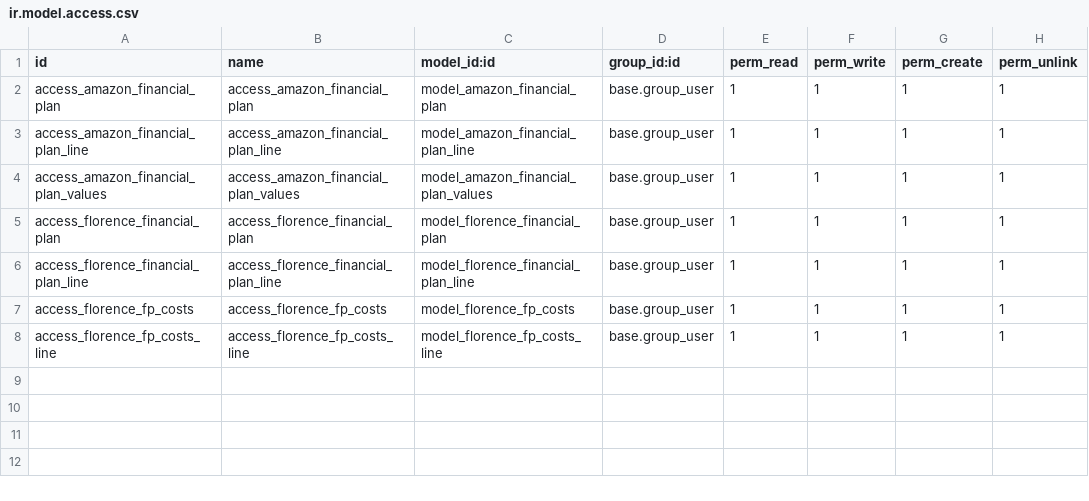
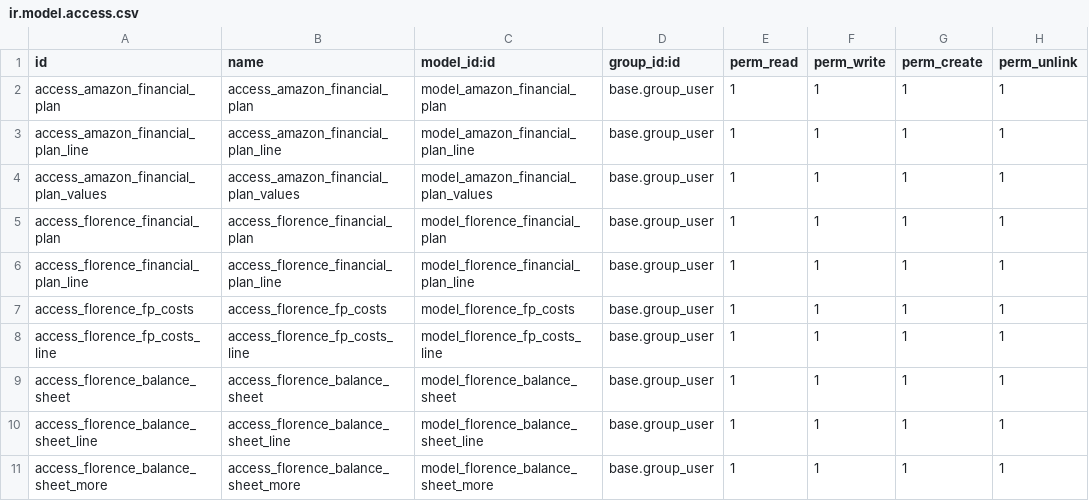
Before and after one commit to nickciava98/florence_custom, a CSV file: florence_amazon_financial_plan/security/ir.model.access.csv, drawn as a sheet; the diff names each change by its address in the sheet, - before the commit and + after, or states it on an @@ line.

Commit message:
Added Balance Sheet and fix AmzRev

```diff
--- a/florence_amazon_financial_plan/security/ir.model.access.csv
+++ b/florence_amazon_financial_plan/security/ir.model.access.csv
+row 9: access_florence_balance_sheet | access_florence_balance_sheet | model_florence_balance_sheet | base.group_user | 1 | 1 | 1 | 1
+row 10: access_florence_balance_sheet_line | access_florence_balance_sheet_line | model_florence_balance_sheet_line | base.group_user | 1 | 1 | 1 | 1
+row 11: access_florence_balance_sheet_more | access_florence_balance_sheet_more | model_florence_balance_sheet_more | base.group_user | 1 | 1 | 1 | 1
```
Also changed, not shown: 17 other files.
